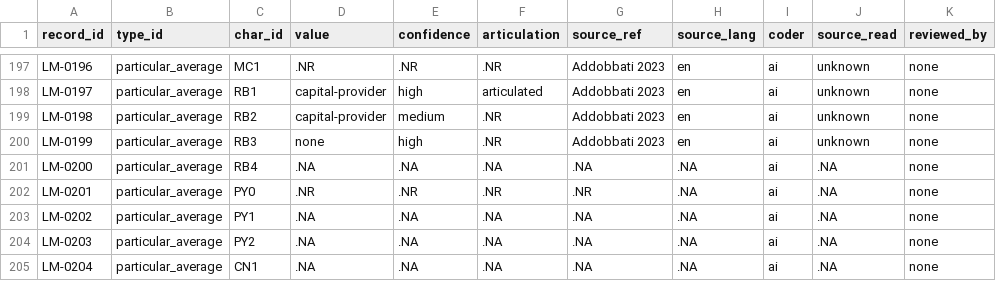
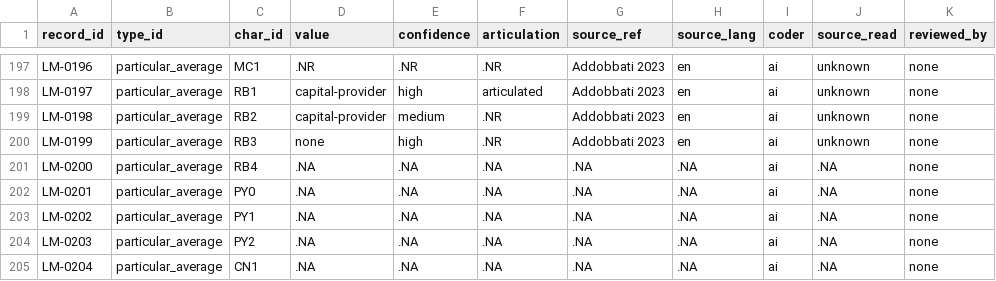
Before and after one commit to michaelschiltz/HistorEE_codebooks, a CSV file: datasets/loss_mitigation_forms/data.csv, drawn as a sheet; only a part is shown, gaps mark what is left out; the diff names each change by its address in the sheet, - before the commit and + after, or states it on an @@ line.

Commit message:
this should work now; data.csv corrected

```diff
--- a/datasets/loss_mitigation_forms/data.csv
+++ b/datasets/loss_mitigation_forms/data.csv
-D202 (value): .NR
+D202 (value): .NA
-E202 (confidence): .NR
+E202 (confidence): .NA
-F202 (articulation): .NR
+F202 (articulation): .NA
-G202 (source_ref): .NR
+G202 (source_ref): .NA
```
